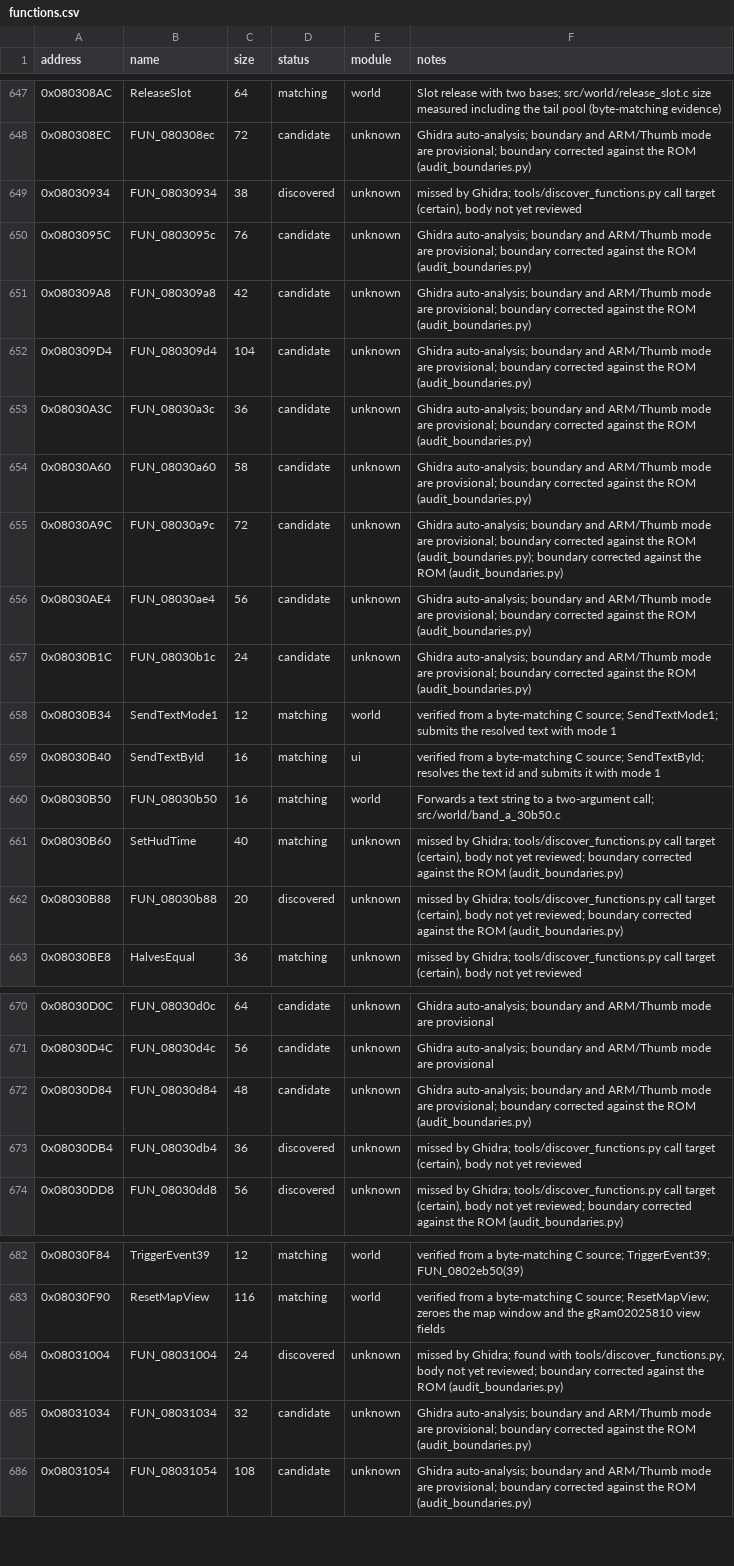
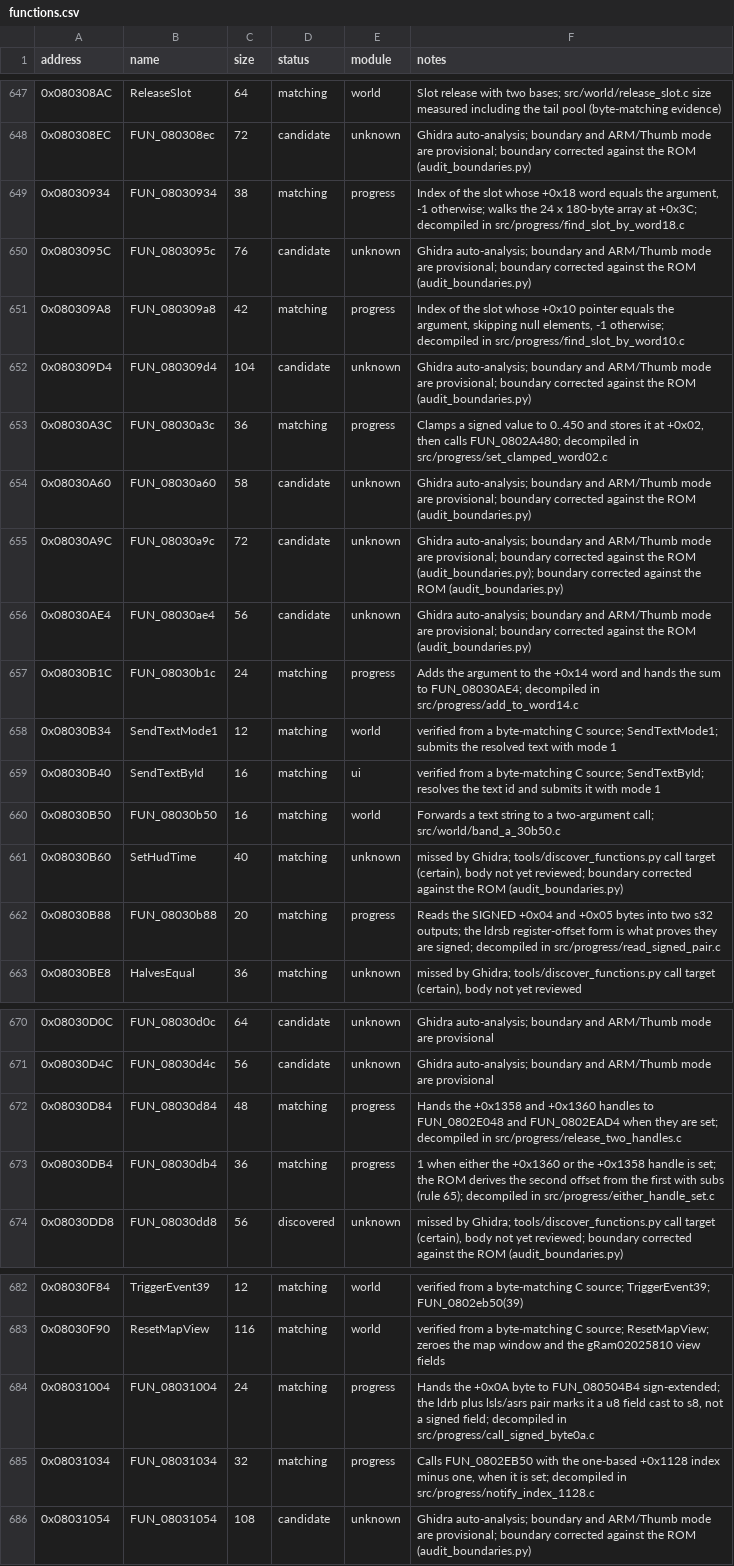
Before and after one commit to ahm3texe/gta-advance, a CSV file: data/functions.csv, drawn as a sheet; only a part is shown, gaps mark what is left out; the diff covers the shown part only.

```diff
--- a/data/functions.csv
+++ b/data/functions.csv
@@ -648,7 +648,7 @@ address,name,size,status,module,notes
 0x080308EC,FUN_080308ec,72,candidate,unknown,Ghidra auto-analysis; boundary and ARM/Thumb mode are provisional; boundary corrected against the ROM (audit_boundaries.py)
-0x08030934,FUN_08030934,38,discovered,unknown,"missed by Ghidra; tools/discover_functions.py call target (certain), body not yet reviewed"
+0x08030934,FUN_08030934,38,matching,progress,"Index of the slot whose +0x18 word equals the argument, -1 otherwise; walks the 24 x 180-byte array at +0x3C; decompiled in src/progress/find_slot_by_word18.c"
 0x0803095C,FUN_0803095c,76,candidate,unknown,Ghidra auto-analysis; boundary and ARM/Thumb mode are provisional; boundary corrected against the ROM (audit_boundaries.py)
-0x080309A8,FUN_080309a8,42,candidate,unknown,Ghidra auto-analysis; boundary and ARM/Thumb mode are provisional; boundary corrected against the ROM (audit_boundaries.py)
+0x080309A8,FUN_080309a8,42,matching,progress,"Index of the slot whose +0x10 pointer equals the argument, skipping null elements, -1 otherwise; decompiled in src/progress/find_slot_by_word10.c"
 0x080309D4,FUN_080309d4,104,candidate,unknown,Ghidra auto-analysis; boundary and ARM/Thumb mode are provisional; boundary corrected against the ROM (audit_boundaries.py)
-0x08030A3C,FUN_08030a3c,36,candidate,unknown,Ghidra auto-analysis; boundary and ARM/Thumb mode are provisional; boundary corrected against the ROM (audit_boundaries.py)
+0x08030A3C,FUN_08030a3c,36,matching,progress,"Clamps a signed value to 0..450 and stores it at +0x02, then calls FUN_0802A480; decompiled in src/progress/set_clamped_word02.c"
 0x08030A60,FUN_08030a60,58,candidate,unknown,Ghidra auto-analysis; boundary and ARM/Thumb mode are provisional; boundary corrected against the ROM (audit_boundaries.py)
@@ -656,3 +656,3 @@ address,name,size,status,module,notes
 0x08030AE4,FUN_08030ae4,56,candidate,unknown,Ghidra auto-analysis; boundary and ARM/Thumb mode are provisional; boundary corrected against the ROM (audit_boundaries.py)
-0x08030B1C,FUN_08030b1c,24,candidate,unknown,Ghidra auto-analysis; boundary and ARM/Thumb mode are provisional; boundary corrected against the ROM (audit_boundaries.py)
+0x08030B1C,FUN_08030b1c,24,matching,progress,Adds the argument to the +0x14 word and hands the sum to FUN_08030AE4; decompiled in src/progress/add_to_word14.c
 0x08030B34,SendTextMode1,12,matching,world,verified from a byte-matching C source; SendTextMode1; submits the resolved text with mode 1
@@ -661,3 +661,3 @@ address,name,size,status,module,notes
 0x08030B60,SetHudTime,40,matching,unknown,"missed by Ghidra; tools/discover_functions.py call target (certain), body not yet reviewed; boundary corrected against the ROM (audit_boundaries.py)"
-0x08030B88,FUN_08030b88,20,discovered,unknown,"missed by Ghidra; tools/discover_functions.py call target (certain), body not yet reviewed; boundary corrected against the ROM (audit_boundaries.py)"
+0x08030B88,FUN_08030b88,20,matching,progress,Reads the SIGNED +0x04 and +0x05 bytes into two s32 outputs; the ldrsb register-offset form is what proves they are signed; decompiled in src/progress/read_signed_pair.c
 0x08030BE8,HalvesEqual,36,matching,unknown,"missed by Ghidra; tools/discover_functions.py call target (certain), body not yet reviewed"
@@ -671,4 +671,4 @@ address,name,size,status,module,notes
 0x08030D4C,FUN_08030d4c,56,candidate,unknown,Ghidra auto-analysis; boundary and ARM/Thumb mode are provisional
-0x08030D84,FUN_08030d84,48,candidate,unknown,Ghidra auto-analysis; boundary and ARM/Thumb mode are provisional; boundary corrected against the ROM (audit_boundaries.py)
-0x08030DB4,FUN_08030db4,36,discovered,unknown,"missed by Ghidra; tools/discover_functions.py call target (certain), body not yet reviewed"
+0x08030D84,FUN_08030d84,48,matching,progress,Hands the +0x1358 and +0x1360 handles to FUN_0802E048 and FUN_0802EAD4 when they are set; decompiled in src/progress/release_two_handles.c
+0x08030DB4,FUN_08030db4,36,matching,progress,1 when either the +0x1360 or the +0x1358 handle is set; the ROM derives the second offset from the first with subs (rule 65); decompiled in src/progress/either_handle_set.c
 0x08030DD8,FUN_08030dd8,56,discovered,unknown,"missed by Ghidra; tools/discover_functions.py call target (certain), body not yet reviewed; boundary corrected against the ROM (audit_boundaries.py)"
@@ -683,4 +683,4 @@ address,name,size,status,module,notes
 0x08030F90,ResetMapView,116,matching,world,verified from a byte-matching C source; ResetMapView; zeroes the map window and the gRam02025810 view fields
-0x08031004,FUN_08031004,24,discovered,unknown,"missed by Ghidra; found with tools/discover_functions.py, body not yet reviewed; boundary corrected against the ROM (audit_boundaries.py)"
-0x08031034,FUN_08031034,32,candidate,unknown,Ghidra auto-analysis; boundary and ARM/Thumb mode are provisional; boundary corrected against the ROM (audit_boundaries.py)
+0x08031004,FUN_08031004,24,matching,progress,"Hands the +0x0A byte to FUN_080504B4 sign-extended; the ldrb plus lsls/asrs pair marks it a u8 field cast to s8, not a signed field; decompiled in src/progress/call_signed_byte0a.c"
+0x08031034,FUN_08031034,32,matching,progress,"Calls FUN_0802EB50 with the one-based +0x1128 index minus one, when it is set; decompiled in src/progress/notify_index_1128.c"
 0x08031054,FUN_08031054,108,candidate,unknown,Ghidra auto-analysis; boundary and ARM/Thumb mode are provisional; boundary corrected against the ROM (audit_boundaries.py)
```
Also changed, not shown: 3 edited cells elsewhere in this file, data/c_sources.csv, data/matching_regions.csv, 12 other files.
